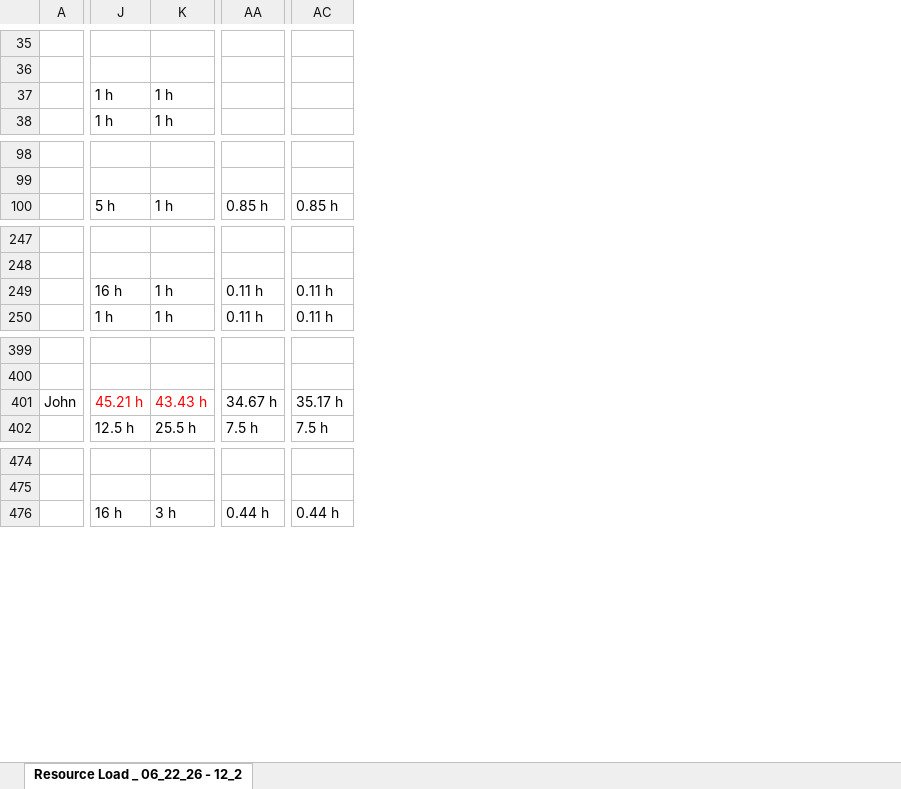
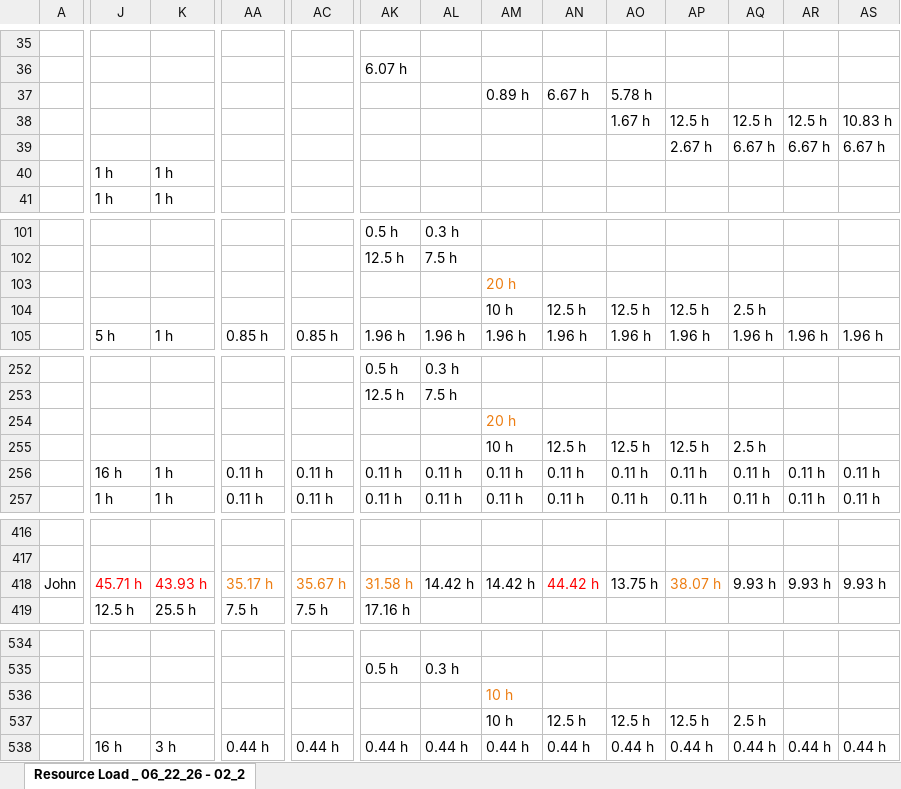
Before and after one commit to PMO-Cogsdale/ResourceSchedule, an Excel workbook: schedule.xlsx, sheet Resource Load _ 06_22_26 - 02_2, drawn as a sheet; only a part is shown, gaps mark what is left out; values as stored, in another font and other column widths than the file's, no borders; charts and pictures not drawn; addresses are those after the commit; rows hold the shown columns only; the diff covers the shown part only; the diff names each change by its address in the sheet, - before the commit and + after, or states it on an @@ line.

```diff
--- a/schedule.xlsx (sheet Resource Load _ 06_22_26 - 02_2)
+++ b/schedule.xlsx (sheet Resource Load _ 06_22_26 - 02_2)
-sheet tab: Resource Load _ 06_22_26 - 12_2
+sheet tab: Resource Load _ 06_22_26 - 02_2
+column AK, row 36: 6.07 h; rows 101-102: 0.5 h | 12.5 h; row 105: 1.96 h; rows 252-253: 0.5 h | 12.5 h; rows 256-257: 0.11 h | 0.11 h; rows 418-419: 31.58 h | 17.16 h; row 535: 0.5 h; row 538: 0.44 h
+column AL, rows 101-102: 0.3 h | 7.5 h; row 105: 1.96 h; rows 252-253: 0.3 h | 7.5 h; rows 256-257: 0.11 h | 0.11 h; row 418: 14.42 h; row 535: 0.3 h; row 538: 0.44 h
+column AM, row 105: 1.96 h; rows 256-257: 0.11 h | 0.11 h; row 418: 14.42 h; row 538: 0.44 h
+column AN, row 105: 1.96 h; rows 256-257: 0.11 h | 0.11 h; row 418: 44.42 h; row 538: 0.44 h
+column AO, row 105: 1.96 h; rows 256-257: 0.11 h | 0.11 h; row 418: 13.75 h; row 538: 0.44 h
+column AP, row 105: 1.96 h; rows 256-257: 0.11 h | 0.11 h; row 418: 38.07 h; row 538: 0.44 h
+column AQ, row 105: 1.96 h; rows 256-257: 0.11 h | 0.11 h; row 418: 9.93 h; row 538: 0.44 h
+column AR, row 105: 1.96 h; rows 256-257: 0.11 h | 0.11 h; row 418: 9.93 h; row 538: 0.44 h
+column AS, row 105: 1.96 h; rows 256-257: 0.11 h | 0.11 h; row 418: 9.93 h; row 538: 0.44 h
+row 37:  |  |  |  |  |  |  | 0.89 h | 6.67 h | 5.78 h
+row 38:  |  |  |  |  |  |  |  |  | 1.67 h | 12.5 h | 12.5 h | 12.5 h | 10.83 h
+row 39:  |  |  |  |  |  |  |  |  |  | 2.67 h | 6.67 h | 6.67 h | 6.67 h
+row 103:  |  |  |  |  |  |  | 20 h
+row 104:  |  |  |  |  |  |  | 10 h | 12.5 h | 12.5 h | 12.5 h | 2.5 h
+row 254:  |  |  |  |  |  |  | 20 h
+row 255:  |  |  |  |  |  |  | 10 h | 12.5 h | 12.5 h | 12.5 h | 2.5 h
-J418: 45.21 h
+J418: 45.71 h
-K418: 43.43 h
+K418: 43.93 h
-AA418: 34.67 h
+AA418: 35.17 h
-AA418 text colour: black
+AA418 text colour: #ED7D11
-AC418: 35.17 h
+AC418: 35.67 h
-AC418 text colour: black
+AC418 text colour: #ED7D11
+row 536:  |  |  |  |  |  |  | 10 h
+row 537:  |  |  |  |  |  |  | 10 h | 12.5 h | 12.5 h | 12.5 h | 2.5 h
```
Also changed, not shown: 58 added rows, 1 removed row, 54 edited cells and cell formats elsewhere in this sheet.
